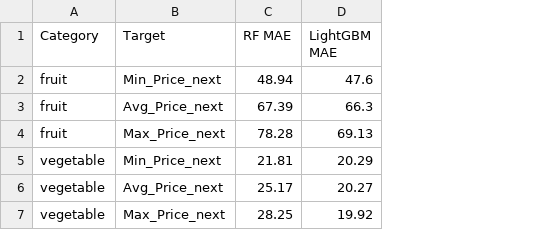
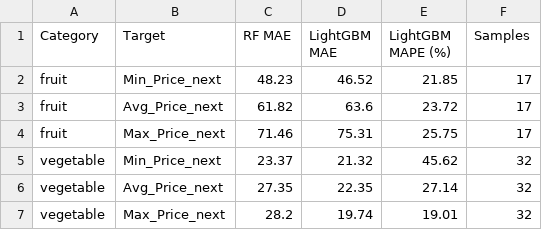
Before and after one commit to Sristy09/Multi-Target-Price-Forecasting, a CSV file: results/category_wise_error.csv, drawn as a sheet; the diff names each change by its address in the sheet, - before the commit and + after, or states it on an @@ line.

```diff
--- a/results/category_wise_error.csv
+++ b/results/category_wise_error.csv
+column E (LightGBM MAPE (%)), rows 2-7: 21.85 | 23.72 | 25.75 | 45.62 | 27.14 | 19.01
+column F (Samples), rows 2-7: 17 | 17 | 17 | 32 | 32 | 32
-C2 (RF MAE): 48.94
+C2 (RF MAE): 48.23
-D2 (LightGBM MAE): 47.6
+D2 (LightGBM MAE): 46.52
-C3 (RF MAE): 67.39
+C3 (RF MAE): 61.82
-D3 (LightGBM MAE): 66.3
+D3 (LightGBM MAE): 63.6
-C4 (RF MAE): 78.28
+C4 (RF MAE): 71.46
-D4 (LightGBM MAE): 69.13
+D4 (LightGBM MAE): 75.31
-C5 (RF MAE): 21.81
+C5 (RF MAE): 23.37
-D5 (LightGBM MAE): 20.29
+D5 (LightGBM MAE): 21.32
-C6 (RF MAE): 25.17
+C6 (RF MAE): 27.35
-D6 (LightGBM MAE): 20.27
+D6 (LightGBM MAE): 22.35
-C7 (RF MAE): 28.25
+C7 (RF MAE): 28.2
-D7 (LightGBM MAE): 19.92
+D7 (LightGBM MAE): 19.74
```
Also changed, not shown: results/lightgbm_feature_importance.csv, results/month_11_forecast.csv, 15 other files.
